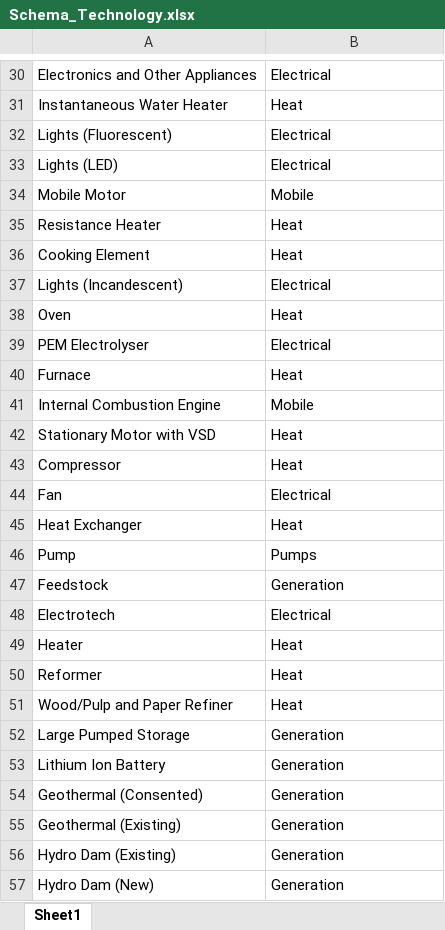
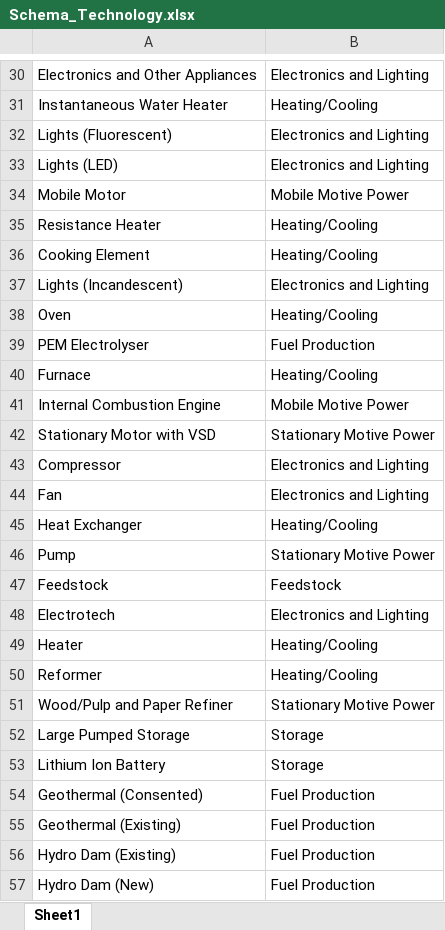
Before and after one commit to EECA-NZ/TIMES-NZ-Visualisation, an Excel workbook: TIMES_shiny/data_cleaning/Schema_Technology.xlsx, sheet Sheet1, drawn as a sheet; only a part is shown, gaps mark what is left out; values as stored, in another font and other column widths than the file's, no borders; the diff covers the shown part only; the diff names each change by its address in the sheet, - before the commit and + after, or states it on an @@ line.

```diff
--- a/TIMES_shiny/data_cleaning/Schema_Technology.xlsx (sheet Sheet1)
+++ b/TIMES_shiny/data_cleaning/Schema_Technology.xlsx (sheet Sheet1)
-B30: Electrical
+B30: Electronics and Lighting
-B31: Heat
+B31: Heating/Cooling
-B32:B33: Electrical
+B32:B33: Electronics and Lighting
-B34: Mobile
+B34: Mobile Motive Power
-B35:B36: Heat
+B35:B36: Heating/Cooling
-B37: Electrical
+B37: Electronics and Lighting
-B38: Heat
+B38: Heating/Cooling
-B39: Electrical
+B39: Fuel Production
-B40: Heat
+B40: Heating/Cooling
-B41: Mobile
+B41: Mobile Motive Power
-B42: Heat
+B42: Stationary Motive Power
-B43: Heat
+B43: Electronics and Lighting
-B44: Electrical
+B44: Electronics and Lighting
-B45: Heat
+B45: Heating/Cooling
-B46: Pumps
+B46: Stationary Motive Power
-B47: Generation
+B47: Feedstock
-B48: Electrical
+B48: Electronics and Lighting
-B49:B50: Heat
+B49:B50: Heating/Cooling
-B51: Heat
+B51: Stationary Motive Power
-B52:B53: Generation
+B52:B53: Storage
-B54:B57: Generation
+B54:B57: Fuel Production
```
Also changed, not shown: 60 edited cells elsewhere in this sheet, TIMES_shiny/data_cleaning/Schema.xlsx, TIMES_shiny/data_cleaning/Schema_colors.xlsx, 7 other files.
